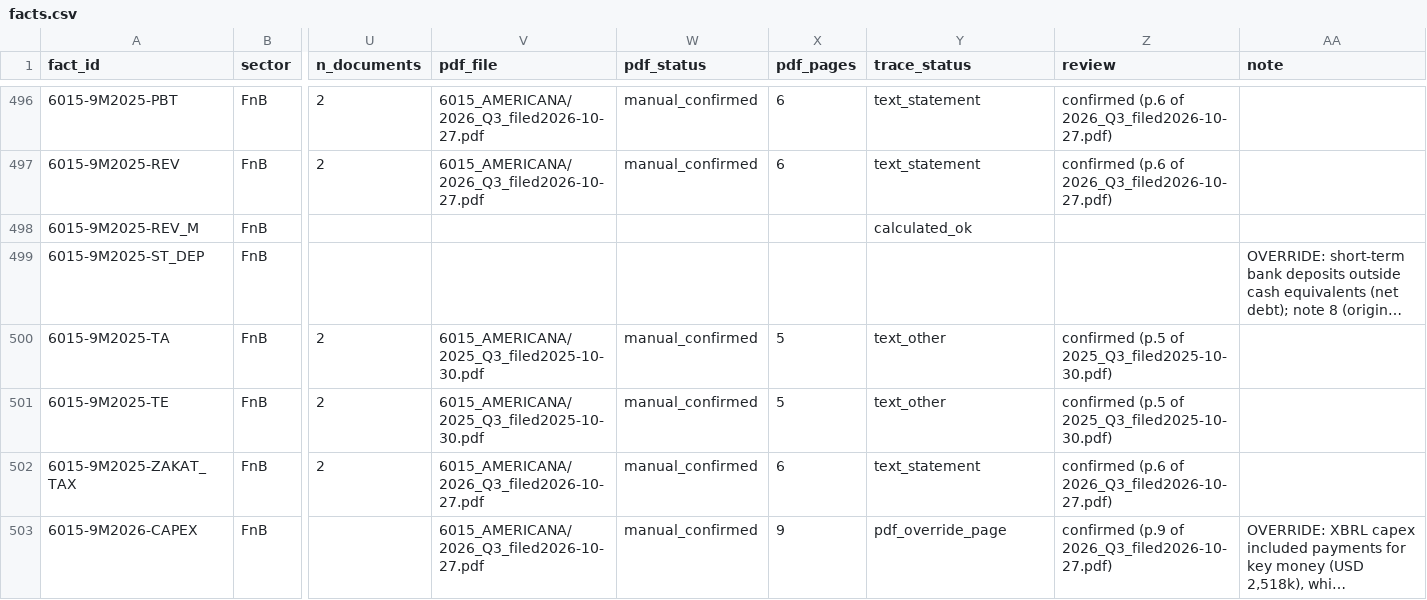
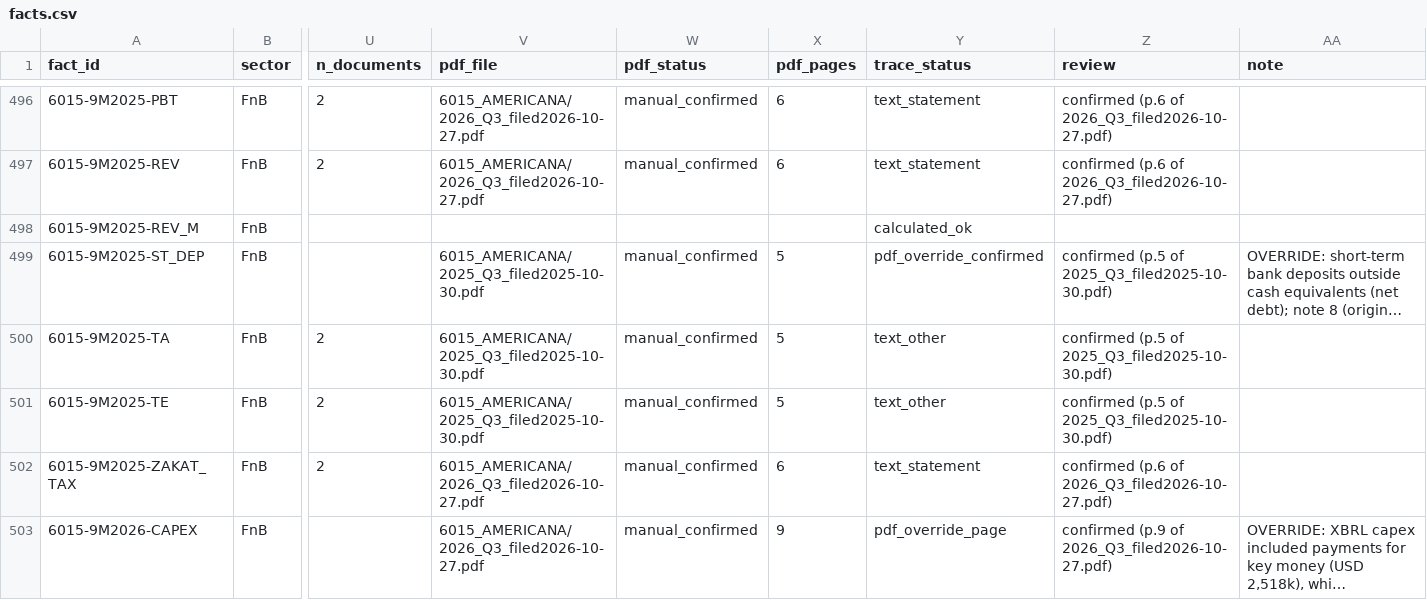
Before and after one commit to KhalidAba94/Test, a CSV file: sector-analysis/sets/seven/data/seven_fnb/facts.csv, drawn as a sheet; only a part is shown, gaps mark what is left out; long unchanged cells end in …; the diff covers the shown part only; the diff names each change by its address in the sheet, - before the commit and + after, or states it on an @@ line.

```diff
--- a/sector-analysis/sets/seven/data/seven_fnb/facts.csv
+++ b/sector-analysis/sets/seven/data/seven_fnb/facts.csv
-V499 (pdf_file): (empty)
+V499 (pdf_file): 6015_AMERICANA/2025_Q3_filed2025-10-30.pdf
-W499 (pdf_status): (empty)
+W499 (pdf_status): manual_confirmed
-X499 (pdf_pages): (empty)
+X499 (pdf_pages): 5
-Y499 (trace_status): (empty)
+Y499 (trace_status): pdf_override_confirmed
-Z499 (review): (empty)
+Z499 (review): confirmed (p.5 of 2025_Q3_filed2025-10-30.pdf)
```
Also changed, not shown: 29 edited cells elsewhere in this file, sector-analysis/sets/seven/data/seven_mal/facts.csv, sector-analysis/sets/seven/data/seven_plt/facts.csv, 11 other files.
